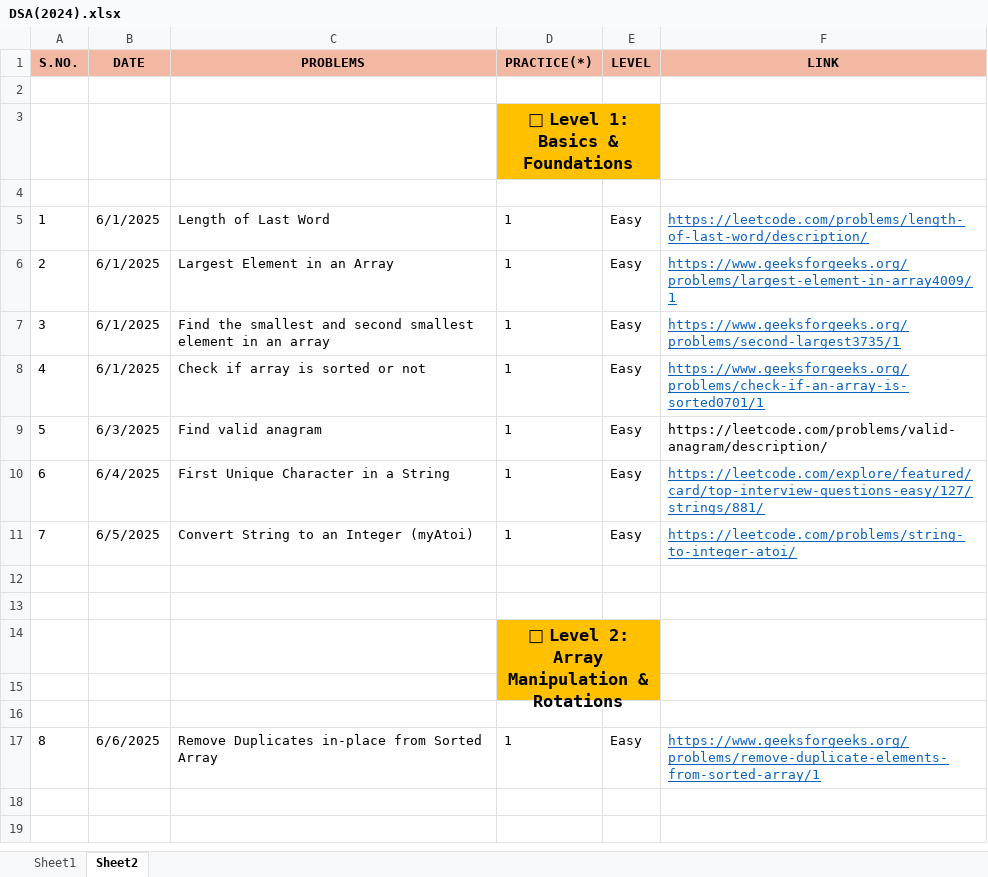
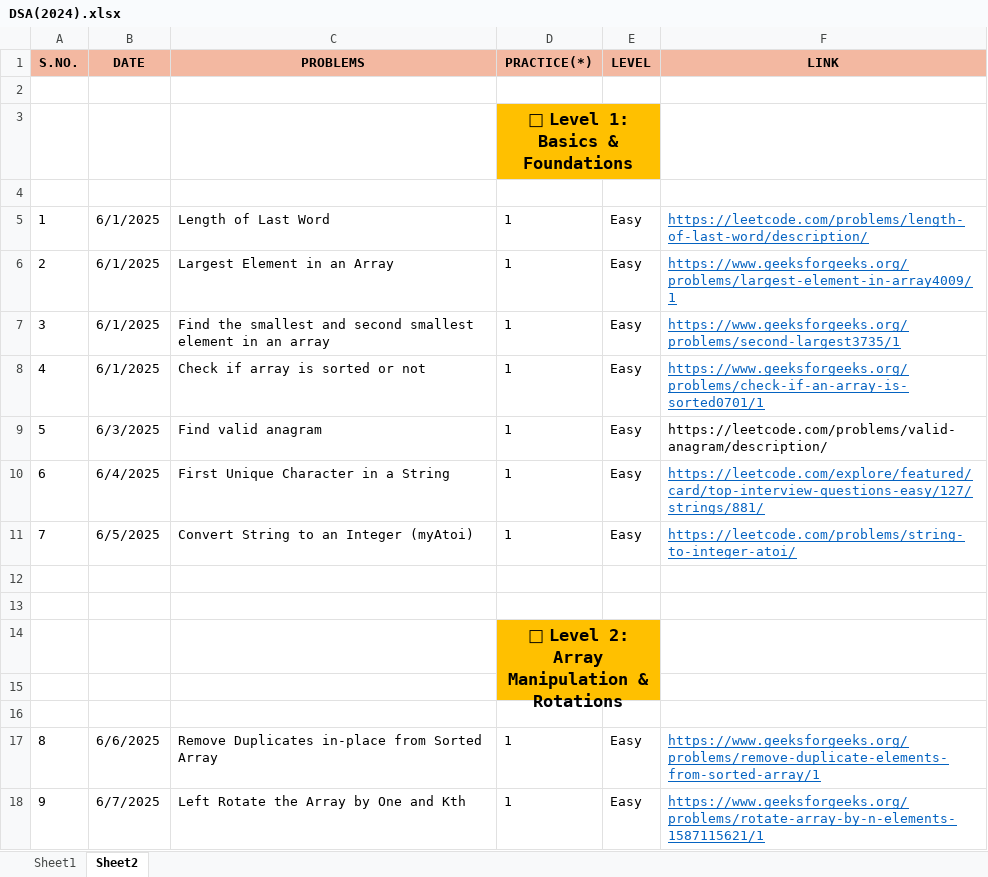
Before and after one commit to Bhanupratapsingh1998/JavaMasterClass, an Excel workbook: DSA(2024).xlsx, sheet Sheet2, drawn as a sheet; values as stored, in another font and other column widths than the file's, no borders; the diff names each change by its address in the sheet, - before the commit and + after, or states it on an @@ line.

Commit message:
Left rotate array kth position

```diff
--- a/DSA(2024).xlsx (sheet Sheet2)
+++ b/DSA(2024).xlsx (sheet Sheet2)
+row 18: 9 | 6/7/2025 | Left Rotate the Array by One and Kth | 1 | Easy | https://www.geeksforgeeks.org/problems/rotate-array-by-n-elements-1587115621/1
```
Also changed, not shown: 2 other files.
